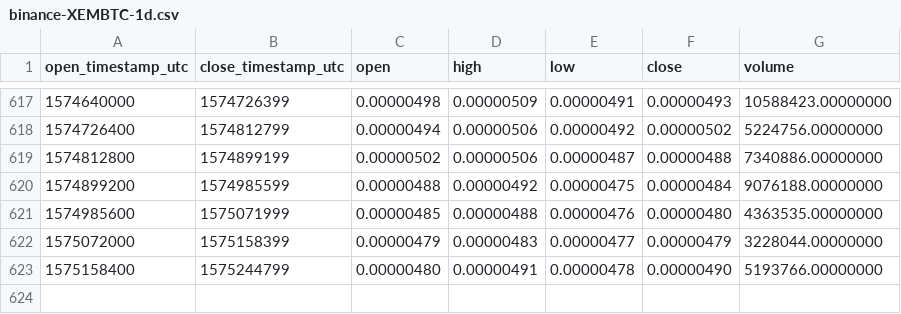
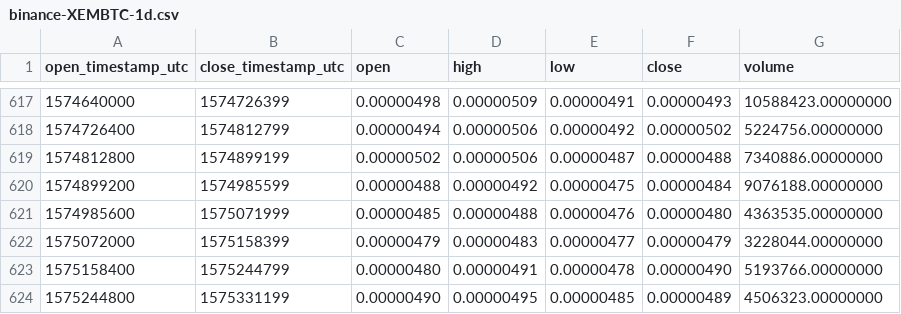
Before and after one commit to cryptobigbro/binance-XEMBTC, a CSV file: binance-XEMBTC-1d.csv, drawn as a sheet; only a part is shown, gaps mark what is left out; the diff names each change by its address in the sheet, - before the commit and + after, or states it on an @@ line.

Commit message:
Update OHLCV data.

```diff
--- a/binance-XEMBTC-1d.csv
+++ b/binance-XEMBTC-1d.csv
+row 624: 1575244800 | 1575331199 | 0.00000490 | 0.00000495 | 0.00000485 | 0.00000489 | 4506323.00000000
```
Also changed, not shown: 1 other file.
